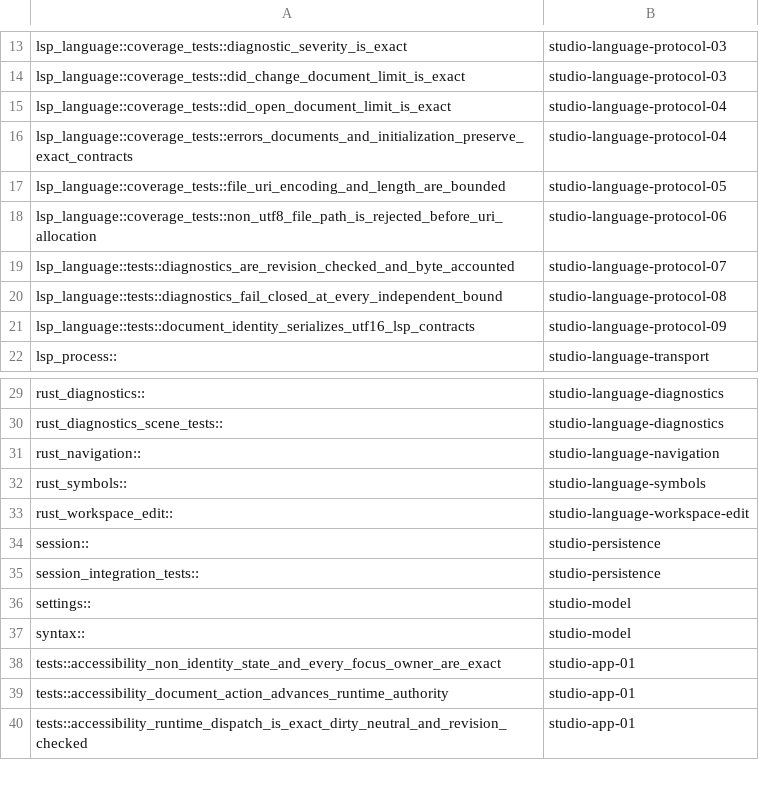
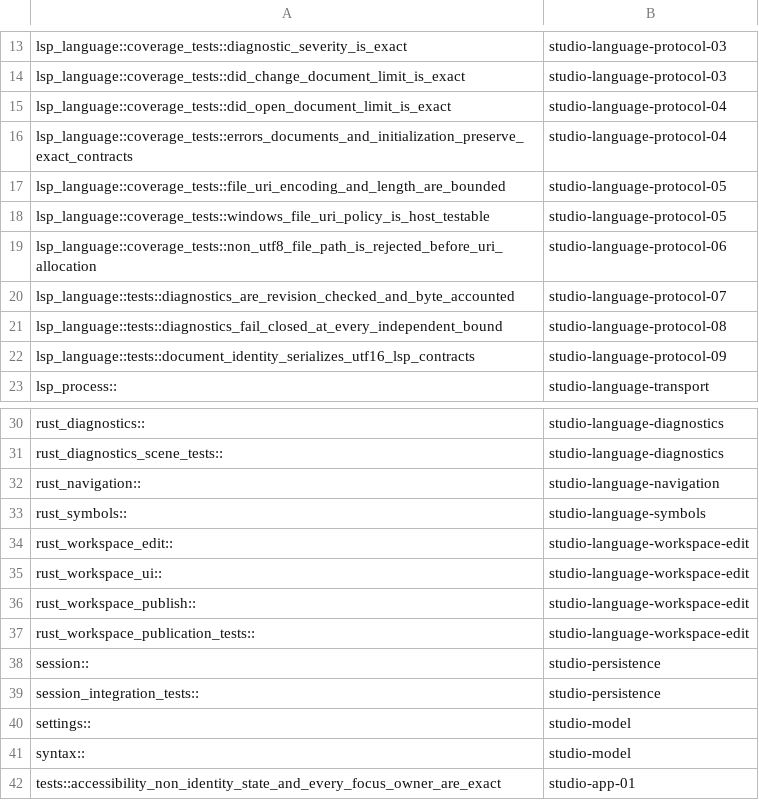
Before and after one commit to dbuddha/alpine-gpui, a TSV file: assurance/miri-studio-partitions.tsv, drawn as a sheet; only a part is shown, gaps mark what is left out; the shorter side is filled out with more unchanged rows.

Commit message:
feat(studio): publish Rust workspace edits atomically (#352)
* feat(studio): preview bounded Rust workspace edits

Request rename and formatting through revision-bound LSP identities, prepare bounded edits off the foreground path, and expose an accessible preview without unsafe publication.

* feat(studio): publish Rust workspace edits atomically

Add bounded three-phase recovery, loaded-document admission, and production worker integration.\nRetain crash, Miri, mutation, coverage, and lineage controls for Task #220.

* test(studio): prove atomic workspace edit journeys

Cover production publication, failure, inactive-tab, command, Miri, and changed-line gates.

* test(studio): qualify real Rust workspace edits

Exercise release-pinned rust-analyzer rename and formatting through Alpine admission and retain the local evidence boundary.

* test(studio): close workspace edit gates

* fix(studio): normalize Windows workspace URIs

Round-trip canonical drive paths while retaining local-only and symlink guards.

* fix(studio): preserve workspace edit authority

Restore previews after queue saturation and release stale or failed publication ownership. Close portable URI, recovery, coverage, mutation, and Miri gates.

* test(studio): close hosted workspace edit gates

Discriminate Windows URI, accessibility, rollback, and preview invariants.\nKeep inactive document admission fail-closed and fully covered.

* test(studio): make Windows URI gates host-independent

Exercise Windows lexical validation in Linux mutation shards.\nCover successful explicit workspace recovery through production code.

```diff
--- a/assurance/miri-studio-partitions.tsv
+++ b/assurance/miri-studio-partitions.tsv
@@ -17,2 +17,3 @@ lsp_language::coverage_tests::errors_documents_and_initialization_preserve_exact
 lsp_language::coverage_tests::file_uri_encoding_and_length_are_bounded	studio-language-protocol-05
+lsp_language::coverage_tests::windows_file_uri_policy_is_host_testable	studio-language-protocol-05
 lsp_language::coverage_tests::non_utf8_file_path_is_rejected_before_uri_allocation	studio-language-protocol-06
@@ -33,2 +34,5 @@ rust_symbols::	studio-language-symbols
 rust_workspace_edit::	studio-language-workspace-edit
+rust_workspace_ui::	studio-language-workspace-edit
+rust_workspace_publish::	studio-language-workspace-edit
+rust_workspace_publication_tests::	studio-language-workspace-edit
 session::	studio-persistence
```
Also changed, not shown: 24 other files.
